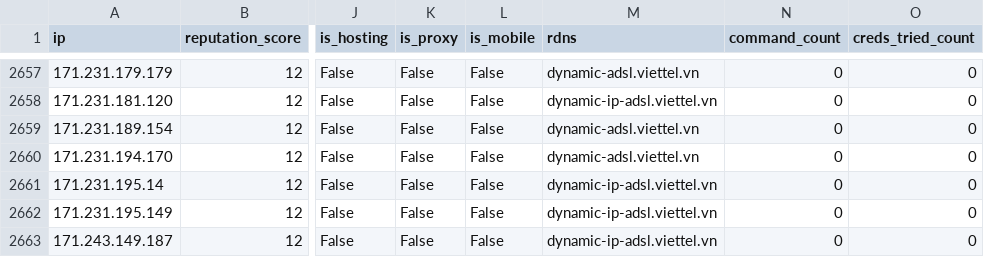
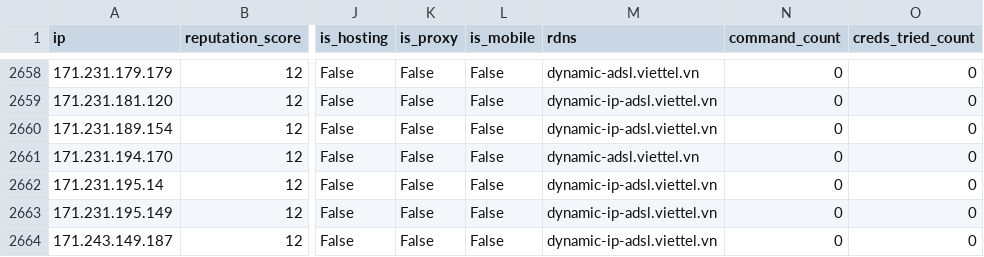
Before and after one commit to AndrewGoloida/threat-ledger, a CSV file: reputation.csv, drawn as a sheet; only a part is shown, gaps mark what is left out; addresses are those after the commit; the diff covers the shown part only; the diff names each change by its address in the sheet, - before the commit and + after, or states it on an @@ line.

```diff
--- a/reputation.csv
+++ b/reputation.csv
-M2660 (rdns): dynamic-adsl.viettel.vn
+M2660 (rdns): dynamic-ip-adsl.viettel.vn
```
Also changed, not shown: 1 added row and 7 edited cells elsewhere in this file, 3 other files.
